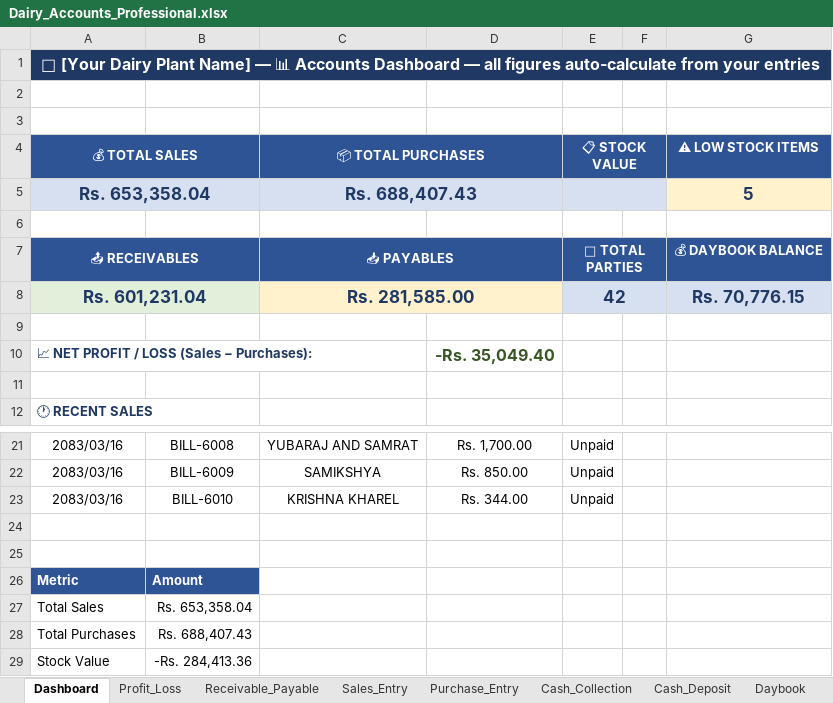
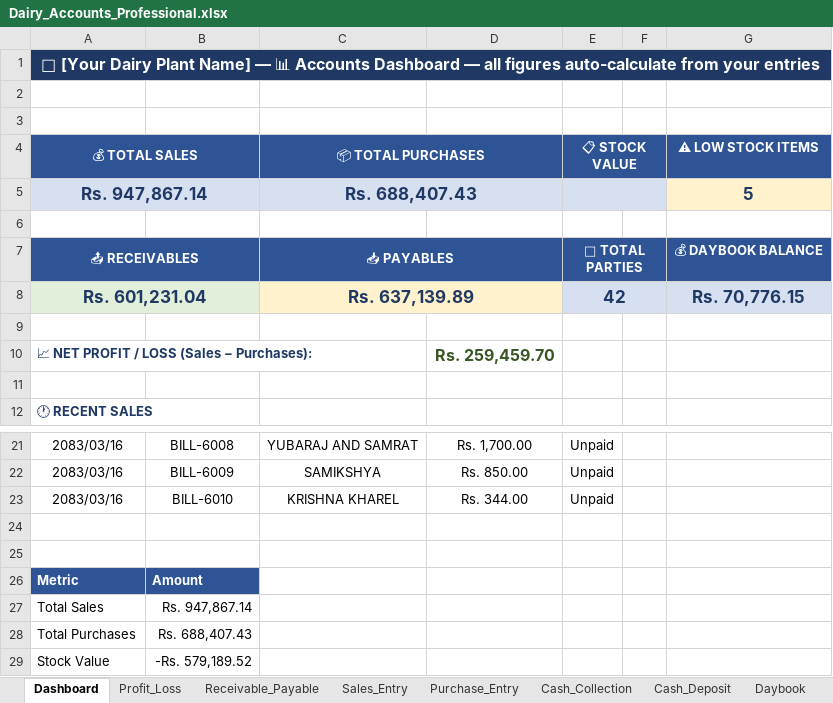
Before and after one commit to alpeet/dairy-plant-accounts, an Excel workbook: Dairy_Accounts_Professional.xlsx, sheet Dashboard, drawn as a sheet; only a part is shown, gaps mark what is left out; values as stored, in another font and other column widths than the file's, no borders; charts and pictures not drawn; the diff names each change by its address in the sheet, - before the commit and + after, or states it on an @@ line.

```diff
--- a/Dairy_Accounts_Professional.xlsx (sheet Dashboard)
+++ b/Dairy_Accounts_Professional.xlsx (sheet Dashboard)
-A5 (💰 TOTAL SALES): Rs. 653,358.04
+A5 (💰 TOTAL SALES): Rs. 947,867.14
-C8 (📦 TOTAL PURCHASES): Rs. 281,585.00
+C8 (📦 TOTAL PURCHASES): Rs. 637,139.89
-D10: -Rs. 35,049.40
+D10: Rs. 259,459.70
-B27: Rs. 653,358.04
+B27: Rs. 947,867.14
-B29: -Rs. 284,413.36
+B29: -Rs. 579,189.52
```
Also changed, not shown: sheet Party_Ledger, sheet Sales_Entry, sheet Cash_Deposit, sheet Party_Statement, sheet Cash_Collection, sheet Stock_Statement, 5 more sheets, formulas that keep their value, charts or pictures, 4 other files.
